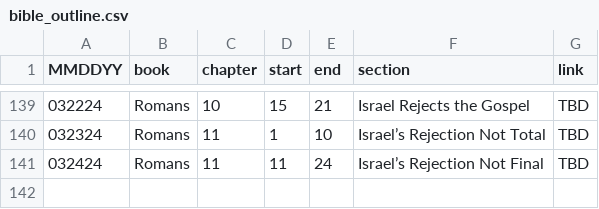
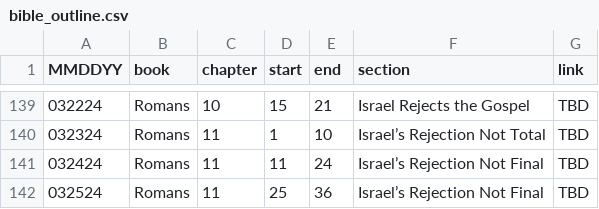
Before and after one commit to marko-polo-cheno/scribblingScribe, a CSV file: bible_outline.csv, drawn as a sheet; only a part is shown, gaps mark what is left out.

Commit message:
Update bible_outline.csv

```diff
--- a/bible_outline.csv
+++ b/bible_outline.csv
@@ -141 +141,2 @@ MMDDYY,book,chapter,start,end,section,link
 032424,Romans,11,11,24,Israel’s Rejection Not Final,TBD
+032524,Romans,11,25,36,Israel’s Rejection Not Final,TBD
```
